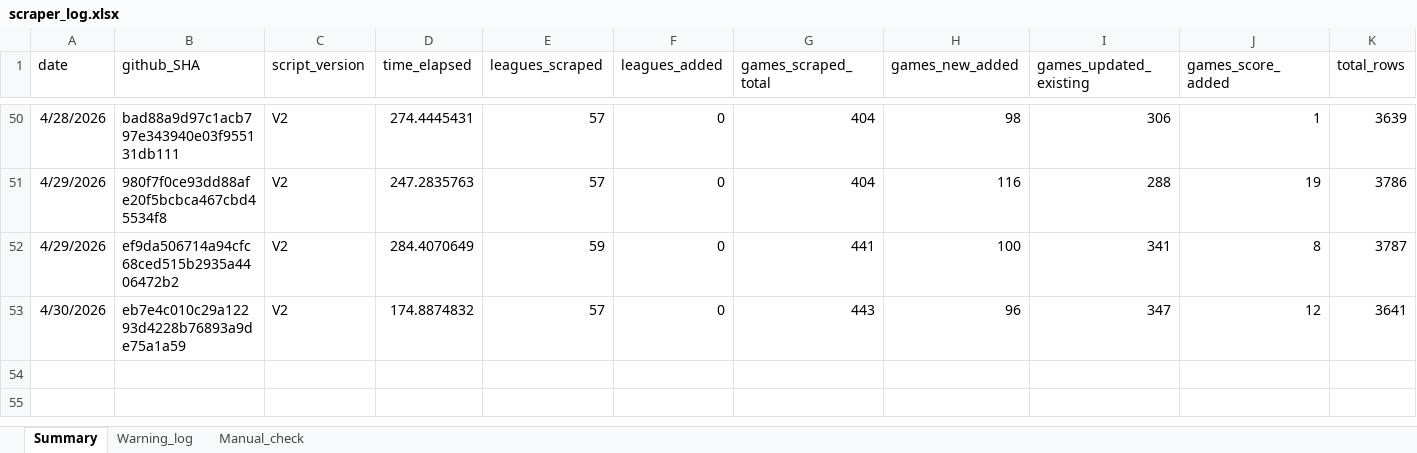
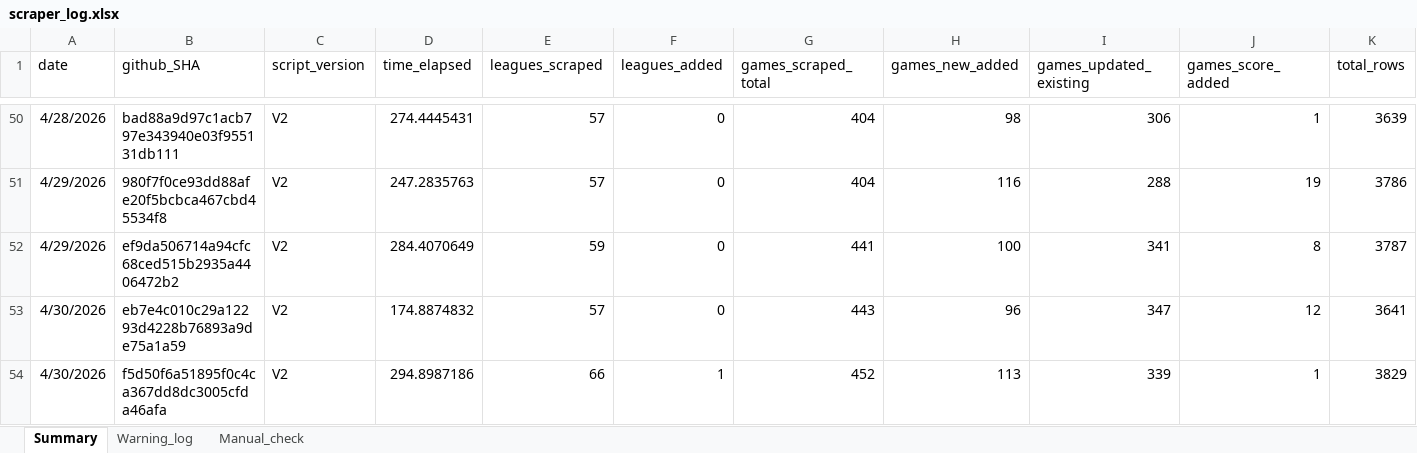
Before and after one commit to Auketas/football_betting, an Excel workbook: data/log/scraper_log.xlsx, sheet Summary, drawn as a sheet; only a part is shown, gaps mark what is left out; values as stored, in another font and other column widths than the file's, no borders; rows hold the shown columns only; the diff names each change by its address in the sheet, - before the commit and + after, or states it on an @@ line.

```diff
--- a/data/log/scraper_log.xlsx (sheet Summary)
+++ b/data/log/scraper_log.xlsx (sheet Summary)
+row 54: 4/30/2026 | f5d50f6a51895f0c4ca367dd8dc3005cfda46afa | V2 | 294.8987186 | 66 | 1 | 452 | 113 | 339 | 1 | 3829
```
Also changed, not shown: 40 other files.
